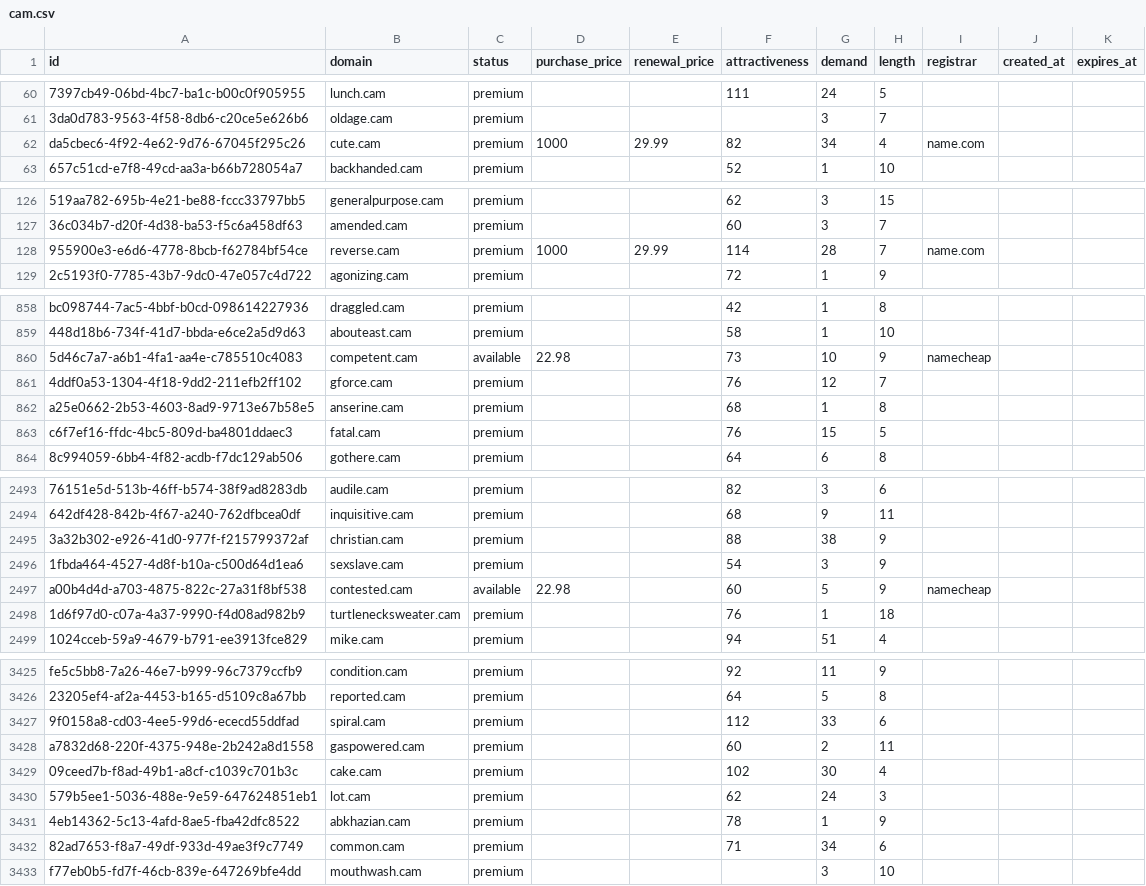
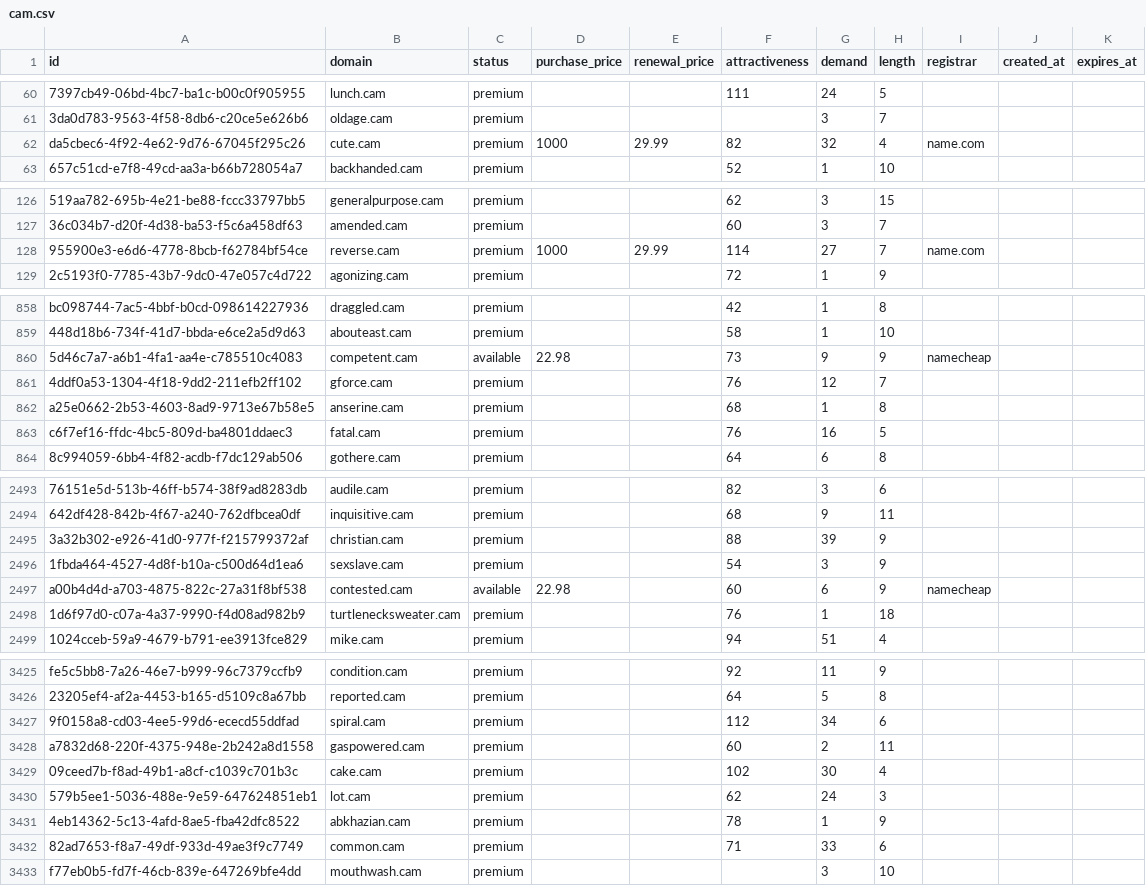
Before and after one commit to UniqueDomains/cam-oneword-domains, a CSV file: cam.csv, drawn as a sheet; only a part is shown, gaps mark what is left out; the diff covers the shown part only; the diff names each change by its address in the sheet, - before the commit and + after, or states it on an @@ line.

Commit message:
Domains update

```diff
--- a/cam.csv
+++ b/cam.csv
-G62 (demand): 34
+G62 (demand): 32
-G128 (demand): 28
+G128 (demand): 27
-G860 (demand): 10
+G860 (demand): 9
-G863 (demand): 15
+G863 (demand): 16
-G2495 (demand): 38
+G2495 (demand): 39
-G2497 (demand): 5
+G2497 (demand): 6
-G3427 (demand): 33
+G3427 (demand): 34
-G3432 (demand): 34
+G3432 (demand): 33
```
Also changed, not shown: 80 edited cells elsewhere in this file, 2 other files.
